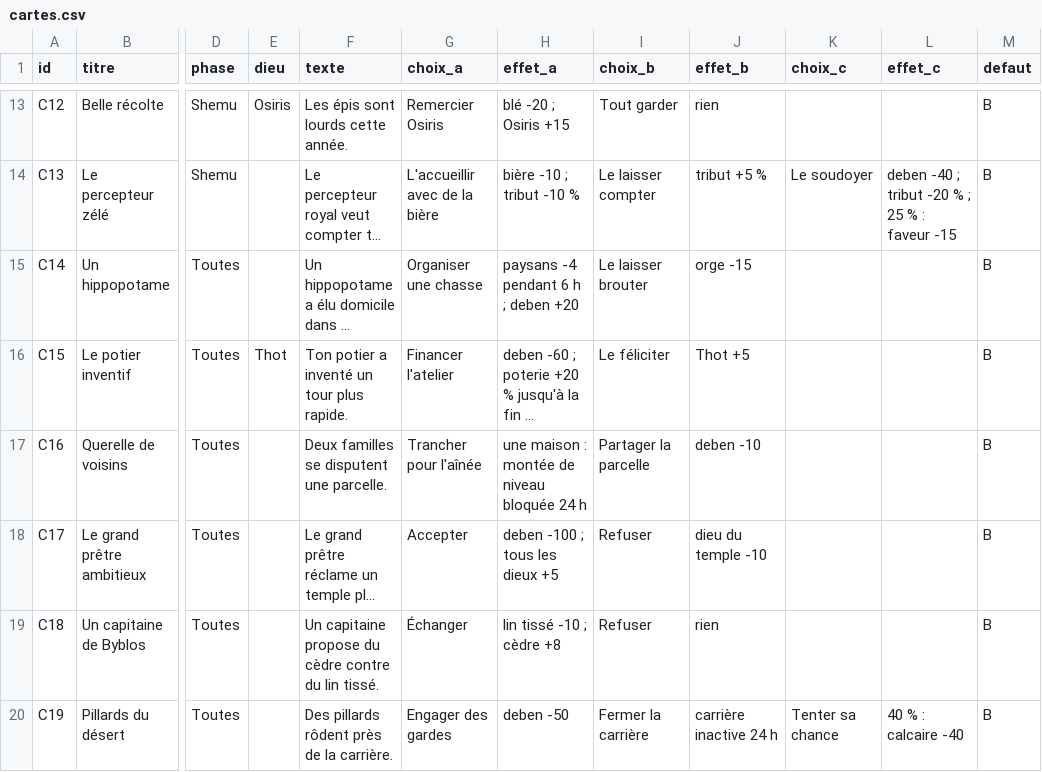
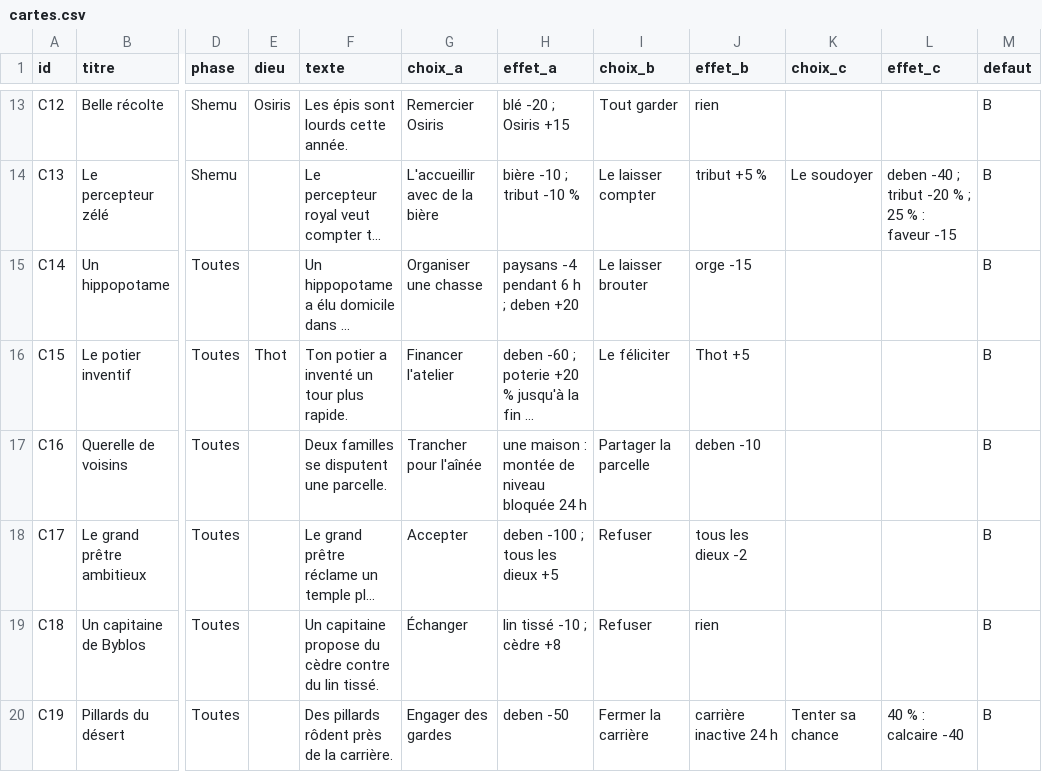
Before and after one commit to izardj/nomarque, a CSV file: data/economie/cartes.csv, drawn as a sheet; only a part is shown, gaps mark what is left out; long unchanged cells end in …; the diff names each change by its address in the sheet, - before the commit and + after, or states it on an @@ line.

```diff
--- a/data/economie/cartes.csv
+++ b/data/economie/cartes.csv
-J18 (effet_b): dieu du temple -10
+J18 (effet_b): tous les dieux -2
```
Also changed, not shown: data/economie/parametres.csv, 3 other files.
